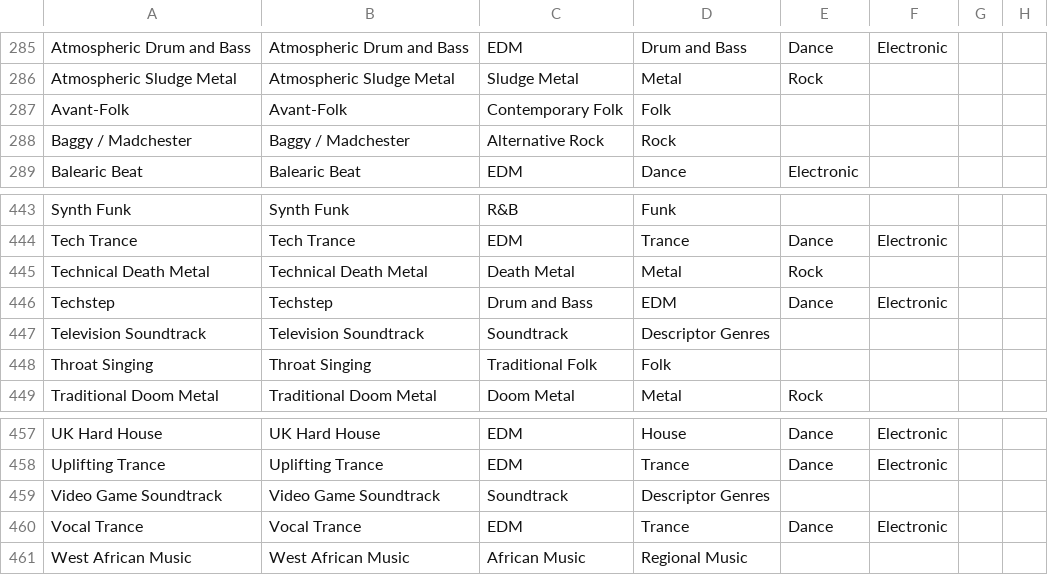
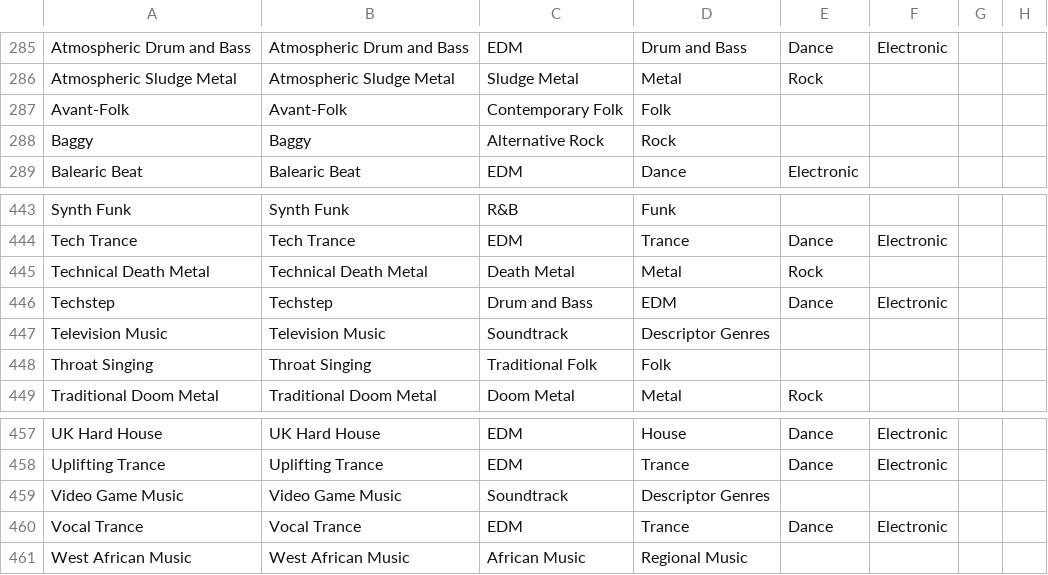
Before and after one commit to rhubarbhill/Project-Gaucho, a CSV file: genres4.5.csv, drawn as a sheet; only a part is shown, gaps mark what is left out; the diff names each change by its address in the sheet, - before the commit and + after, or states it on an @@ line.

Commit message:
Various Changes
Made a copy of Genre Tree Program for the extension as I attempted to figure out a way to connect the two. Still very much in progress on figuring that out

```diff
--- a/genres4.5.csv
+++ b/genres4.5.csv
-A288: Baggy / Madchester
+A288: Baggy
-B288: Baggy / Madchester
+B288: Baggy
-A447: Television Soundtrack
+A447: Television Music
-B447: Television Soundtrack
+B447: Television Music
-A459: Video Game Soundtrack
+A459: Video Game Music
-B459: Video Game Soundtrack
+B459: Video Game Music
```
Also changed, not shown: 5 other files.
